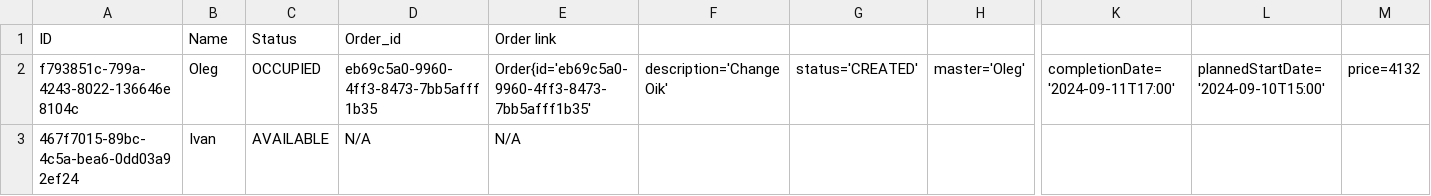
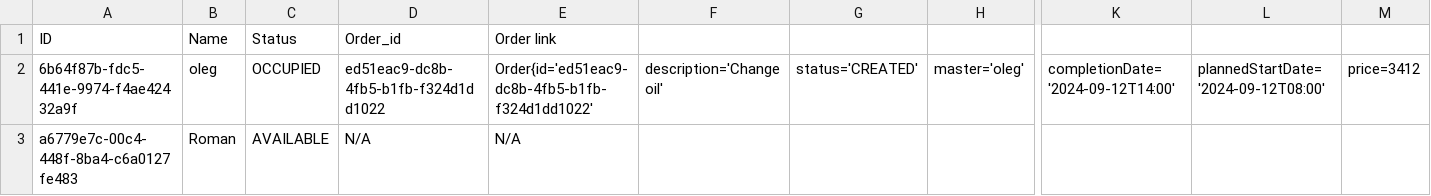
Before and after one commit to Mad-Irishman/SC, a CSV file: task-11/Code/src/main/java/autoservice/resources/exportFiles/masters.csv, drawn as a sheet; only a part is shown, gaps mark what is left out; the diff names each change by its address in the sheet, - before the commit and + after, or states it on an @@ line.

```diff
--- a/task-11/Code/src/main/java/autoservice/resources/exportFiles/masters.csv
+++ b/task-11/Code/src/main/java/autoservice/resources/exportFiles/masters.csv
-A2: f793851c-799a-4243-8022-136646e8104c
+A2: 6b64f87b-fdc5-441e-9974-f4ae42432a9f
-B2: Oleg
+B2: oleg
-D2: eb69c5a0-9960-4ff3-8473-7bb5afff1b35
+D2: ed51eac9-dc8b-4fb5-b1fb-f324d1dd1022
-E2: Order{id='eb69c5a0-9960-4ff3-8473-7bb5afff1b35'
+E2: Order{id='ed51eac9-dc8b-4fb5-b1fb-f324d1dd1022'
-F2: description='Change Oik'
+F2: description='Change oil'
-H2: master='Oleg'
+H2: master='oleg'
-K2: completionDate='2024-09-11T17:00'
+K2: completionDate='2024-09-12T14:00'
-L2: plannedStartDate='2024-09-10T15:00'
+L2: plannedStartDate='2024-09-12T08:00'
-M2: price=4132
+M2: price=3412
-A3: 467f7015-89bc-4c5a-bea6-0dd03a92ef24
+A3: a6779e7c-00c4-448f-8ba4-c6a0127fe483
-B3: Ivan
+B3: Roman
```
Also changed, not shown: task-11/Code/src/main/java/autoservice/resources/exportFiles/orders.csv, 4 other files.
